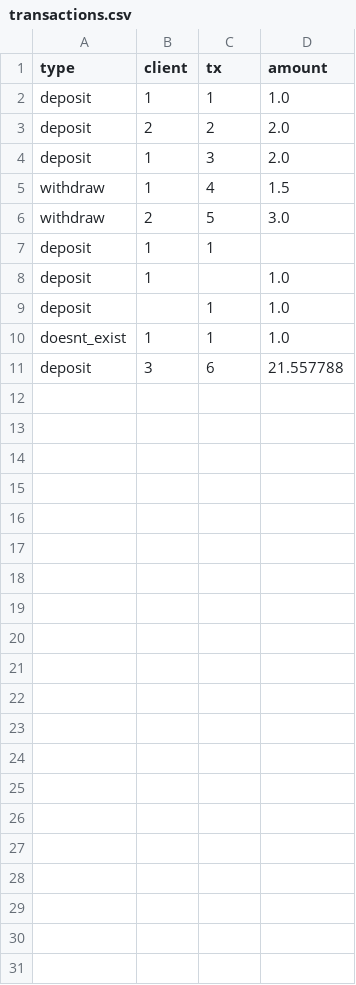
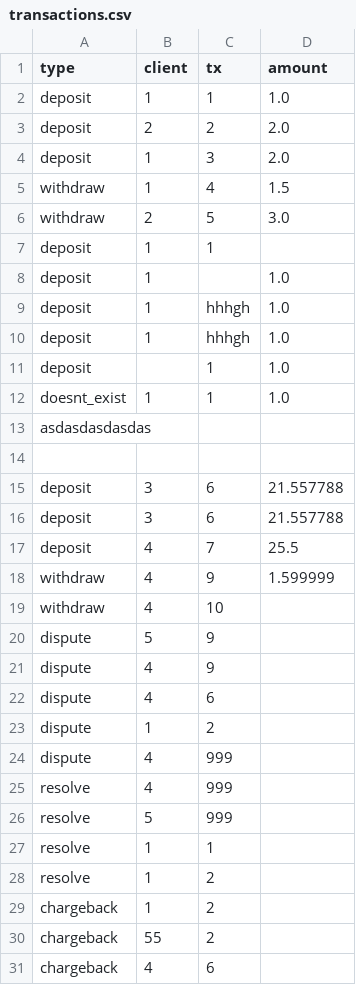
Before and after one commit to rainbow1016/bank-payments-system-rust, a CSV file: transactions.csv, drawn as a sheet.

```diff
--- a/transactions.csv
+++ b/transactions.csv
@@ -8,4 +8,24 @@ deposit, 1, 1,
 deposit, 1, , 1.0
+deposit, 1, hhhgh, 1.0
+deposit, 1, "hhhgh", 1.0
 deposit, , 1, 1.0
 doesnt_exist , 1, 1, 1.0
+asdasdasdasdas,,,,,,,,,,,,,,
+,,,,,,,,,,,,,,
 deposit, 3, 6, 21.557788
+deposit, 3, 6, 21.557788
+deposit, 4, 7, 25.5
+withdraw, 4, 9, 1.599999
+withdraw, 4, 10,
+dispute, 5, 9,
+dispute, 4, 9,
+dispute, 4, 6,
+dispute, 1, 2,
+dispute, 4, 999,
+resolve, 4, 999,
+resolve, 5, 999,
+resolve, 1, 1,
+resolve, 1, 2,
+chargeback, 1, 2,
+chargeback, 55, 2,
+chargeback, 4, 6,
```
Also changed, not shown: 3 other files.
